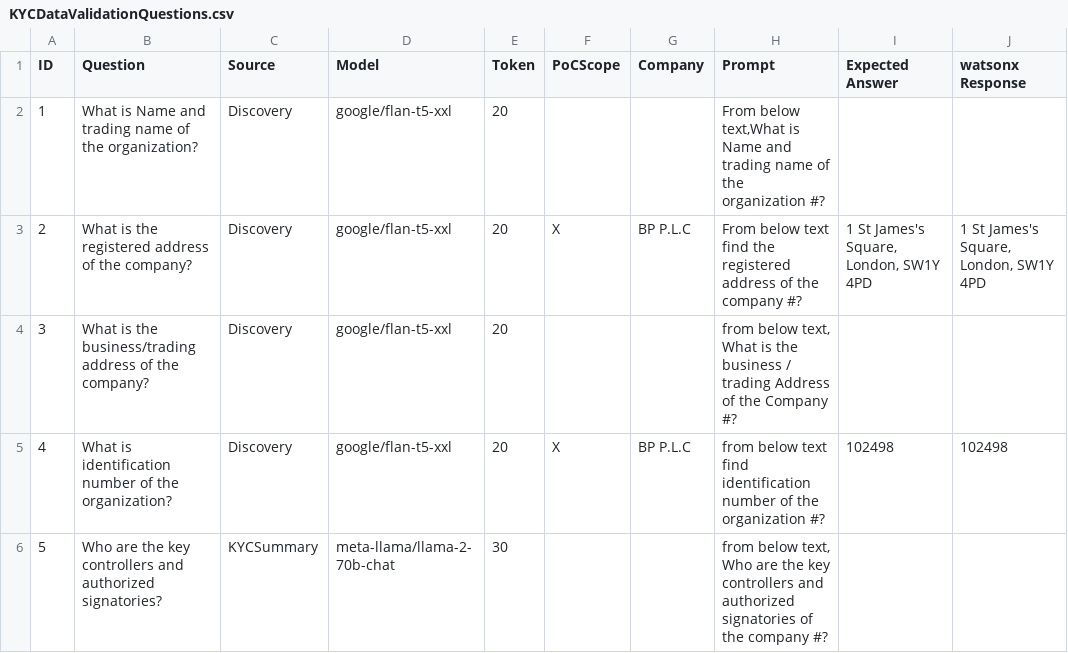
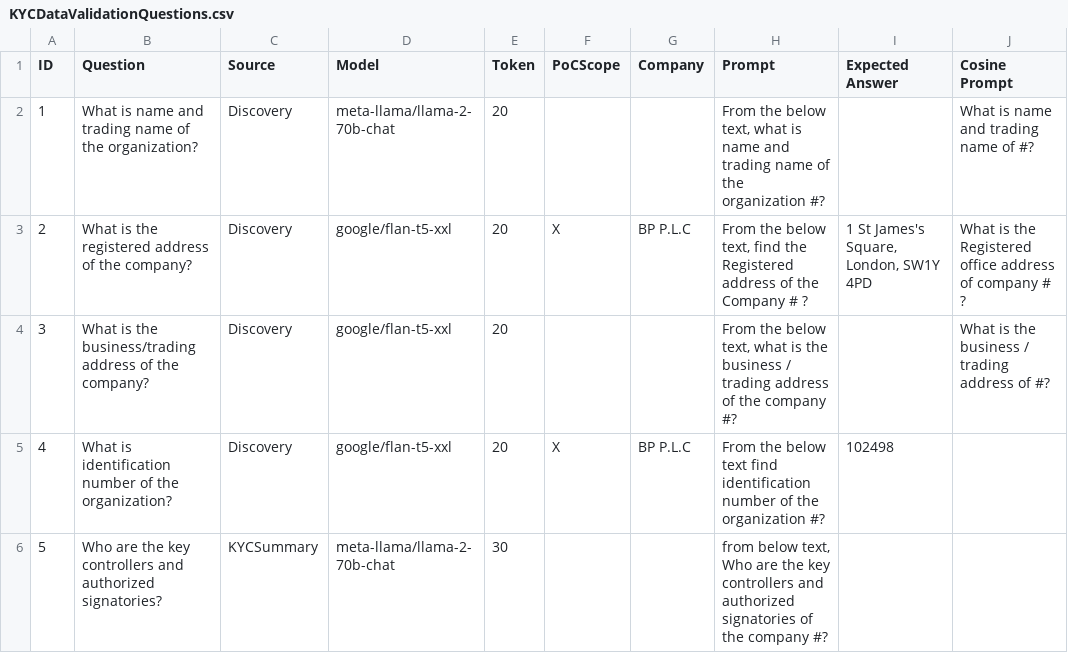
Before and after one commit to ibm-ecosystem-engineering/watsonx-demo-svc, a CSV file: config/KYCDataValidationQuestions.csv, drawn as a sheet; only a part is shown; the diff covers the shown part only.

Commit message:
Allow the question sent to cosine similarity to be diff from prompt (#150)
- Add cosine prompt to data extract config

Signed-off-by: Sean Sundberg <seansund@us.ibm.com>

```diff
--- a/config/KYCDataValidationQuestions.csv
+++ b/config/KYCDataValidationQuestions.csv
@@ -1,6 +1,6 @@
-ID,Question,Source,Model,Token,PoCScope,Company,Prompt,Expected Answer,watsonx Response
-1,What is Name and trading name of the organization?,Discovery,google/flan-t5-xxl,20,,,"From below text,What is Name and trading name of the organization #?",,
-2,What is the registered address of the company?,Discovery,google/flan-t5-xxl,20,X,BP P.L.C,From below text find the registered address of the company #?,"1 St James's Square, London, SW1Y 4PD","1 St James's Square, London, SW1Y 4PD"
-3,What is the business/trading address of the company?,Discovery,google/flan-t5-xxl,20,,,"from below text, What is the business / trading Address of the Company #?",,
-4,What is identification number of the organization?,Discovery,google/flan-t5-xxl,20,X,BP P.L.C,from below text find  identification number of the organization #? ,102498,102498
+ID,Question,Source,Model,Token,PoCScope,Company,Prompt,Expected Answer,Cosine Prompt
+1,What is name and trading name of the organization?,Discovery,meta-llama/llama-2-70b-chat,20,,,"From the below text, what is name and trading name of the organization #?",,"What is name and trading name of #?"
+2,What is the registered address of the company?,Discovery,google/flan-t5-xxl,20,X,BP P.L.C,"From the below text, find the Registered address of the Company # ?","1 St James's Square, London, SW1Y 4PD","What is the Registered office address of company # ?"
+3,What is the business/trading address of the company?,Discovery,google/flan-t5-xxl,20,,,"From the below text, what is the business / trading address of the company #?",,"What is the business / trading address of #?"
+4,What is identification number of the organization?,Discovery,google/flan-t5-xxl,20,X,BP P.L.C,From the below text find identification number of the organization #?,102498,
 5,Who are the key controllers and authorized signatories?,KYCSummary,meta-llama/llama-2-70b-chat,30,,,"from below text, Who are the key controllers and authorized signatories of the company #?",,
```
Also changed, not shown: 6 edited cells elsewhere in this file, 3 other files.
